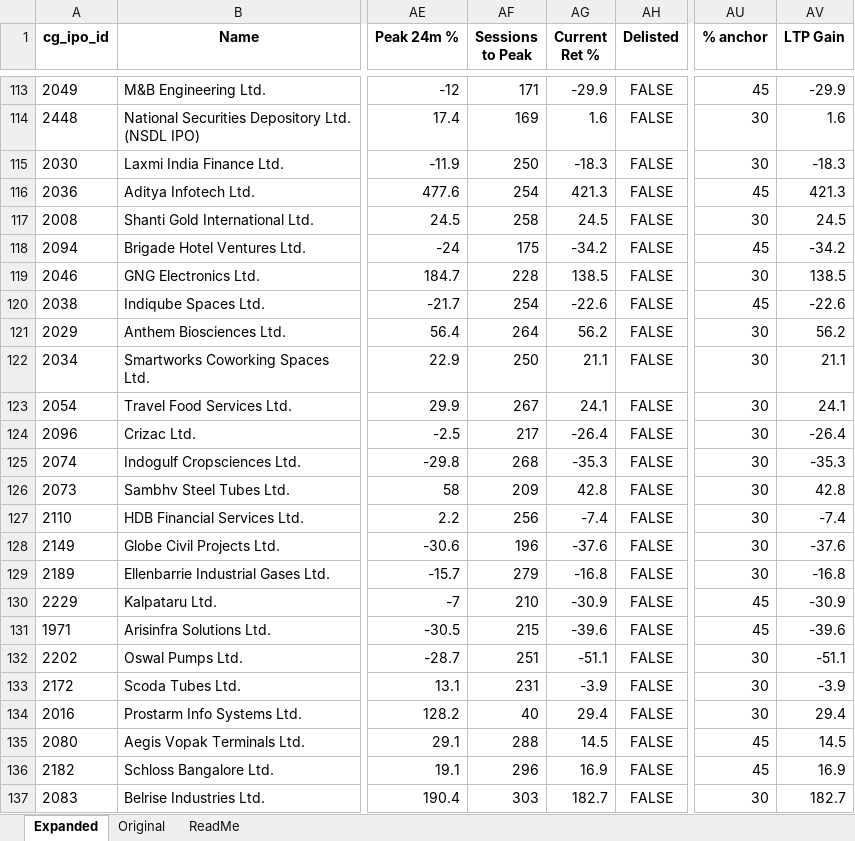
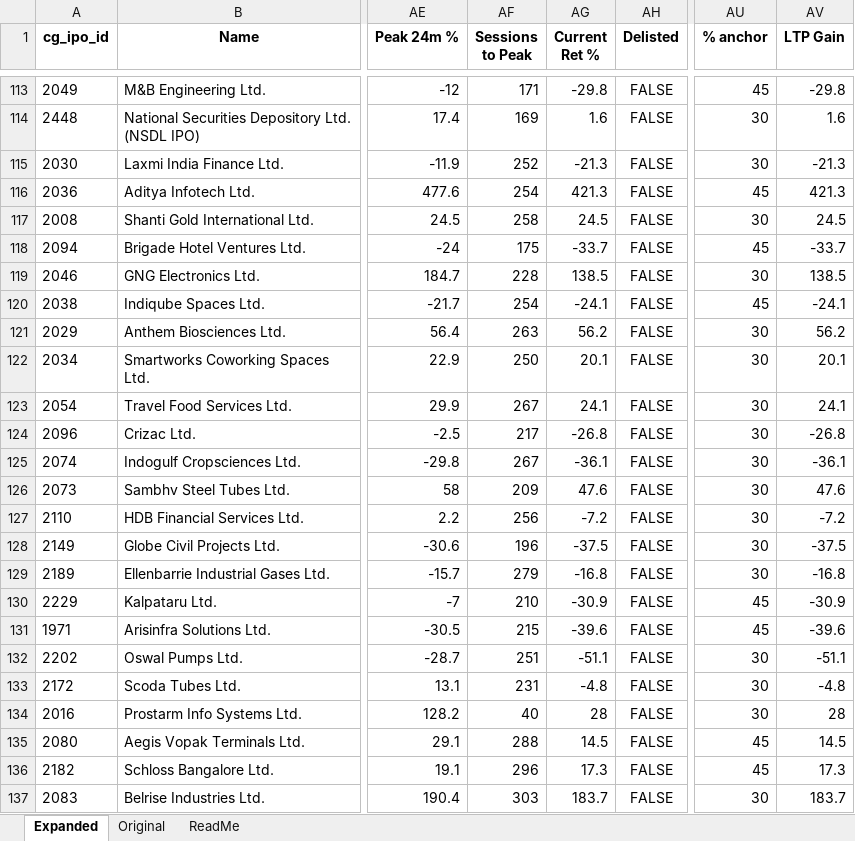
Before and after one commit to rohanbeingsocial/ipo-radar, an Excel workbook: ipodata/finalipodata_expanded_20yr.xlsx, sheet Expanded, drawn as a sheet; only a part is shown, gaps mark what is left out; values as stored, in another font and other column widths than the file's, no borders; the diff covers the shown part only; the diff names each change by its address in the sheet, - before the commit and + after, or states it on an @@ line.

```diff
--- a/ipodata/finalipodata_expanded_20yr.xlsx (sheet Expanded)
+++ b/ipodata/finalipodata_expanded_20yr.xlsx (sheet Expanded)
-AG113 (Current Ret %): -29.9
+AG113 (Current Ret %): -29.8
-AV113 (LTP Gain): -29.9
+AV113 (LTP Gain): -29.8
-AF115 (Sessions to Peak): 250
+AF115 (Sessions to Peak): 252
-AG115 (Current Ret %): -18.3
+AG115 (Current Ret %): -21.3
-AV115 (LTP Gain): -18.3
+AV115 (LTP Gain): -21.3
-AG118 (Current Ret %): -34.2
+AG118 (Current Ret %): -33.7
-AV118 (LTP Gain): -34.2
+AV118 (LTP Gain): -33.7
-AG120 (Current Ret %): -22.6
+AG120 (Current Ret %): -24.1
-AV120 (LTP Gain): -22.6
+AV120 (LTP Gain): -24.1
-AF121 (Sessions to Peak): 264
+AF121 (Sessions to Peak): 263
-AG122 (Current Ret %): 21.1
+AG122 (Current Ret %): 20.1
-AV122 (LTP Gain): 21.1
+AV122 (LTP Gain): 20.1
-AG124 (Current Ret %): -26.4
+AG124 (Current Ret %): -26.8
-AV124 (LTP Gain): -26.4
+AV124 (LTP Gain): -26.8
-AF125 (Sessions to Peak): 268
+AF125 (Sessions to Peak): 267
-AG125 (Current Ret %): -35.3
+AG125 (Current Ret %): -36.1
-AV125 (LTP Gain): -35.3
+AV125 (LTP Gain): -36.1
-AG126 (Current Ret %): 42.8
+AG126 (Current Ret %): 47.6
-AV126 (LTP Gain): 42.8
+AV126 (LTP Gain): 47.6
-AG127 (Current Ret %): -7.4
+AG127 (Current Ret %): -7.2
-AV127 (LTP Gain): -7.4
+AV127 (LTP Gain): -7.2
-AG128 (Current Ret %): -37.6
+AG128 (Current Ret %): -37.5
-AV128 (LTP Gain): -37.6
+AV128 (LTP Gain): -37.5
-AG133 (Current Ret %): -3.9
+AG133 (Current Ret %): -4.8
-AV133 (LTP Gain): -3.9
+AV133 (LTP Gain): -4.8
-AG134 (Current Ret %): 29.4
+AG134 (Current Ret %): 28
-AV134 (LTP Gain): 29.4
+AV134 (LTP Gain): 28
-AG136 (Current Ret %): 16.9
+AG136 (Current Ret %): 17.3
-AV136 (LTP Gain): 16.9
+AV136 (LTP Gain): 17.3
-AG137 (Current Ret %): 182.7
+AG137 (Current Ret %): 183.7
-AV137 (LTP Gain): 182.7
+AV137 (LTP Gain): 183.7
```
Also changed, not shown: 194 edited cells elsewhere in this sheet, 4 other files.
